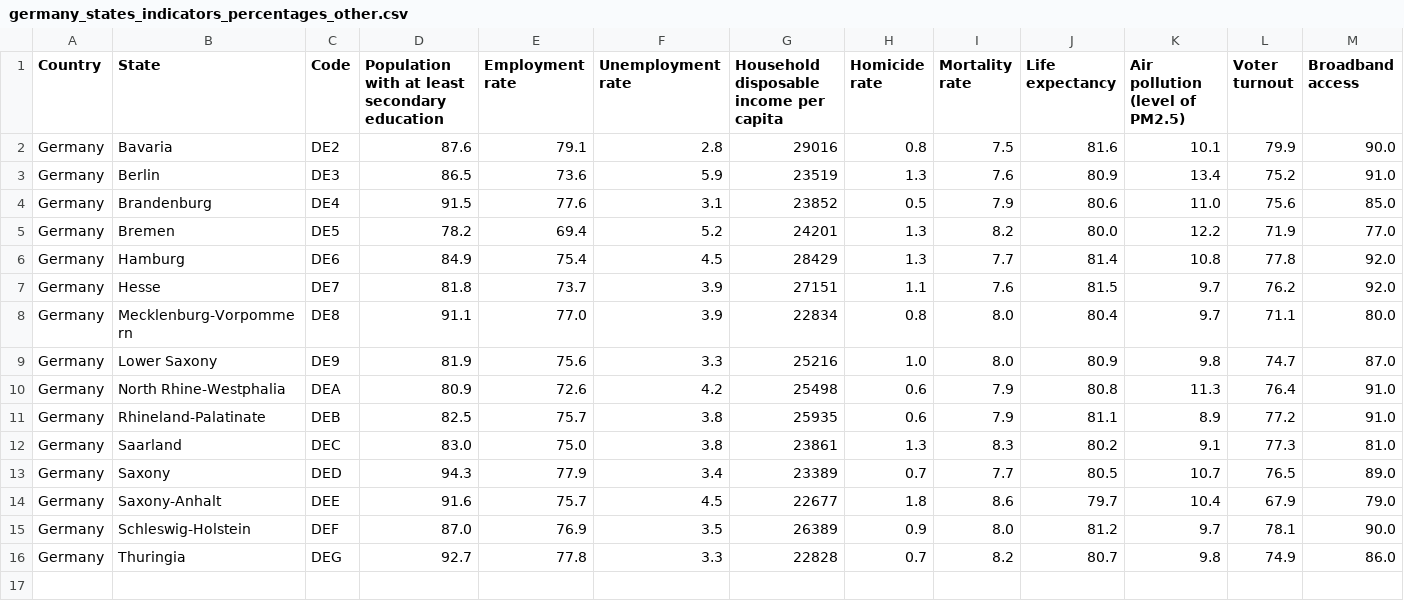
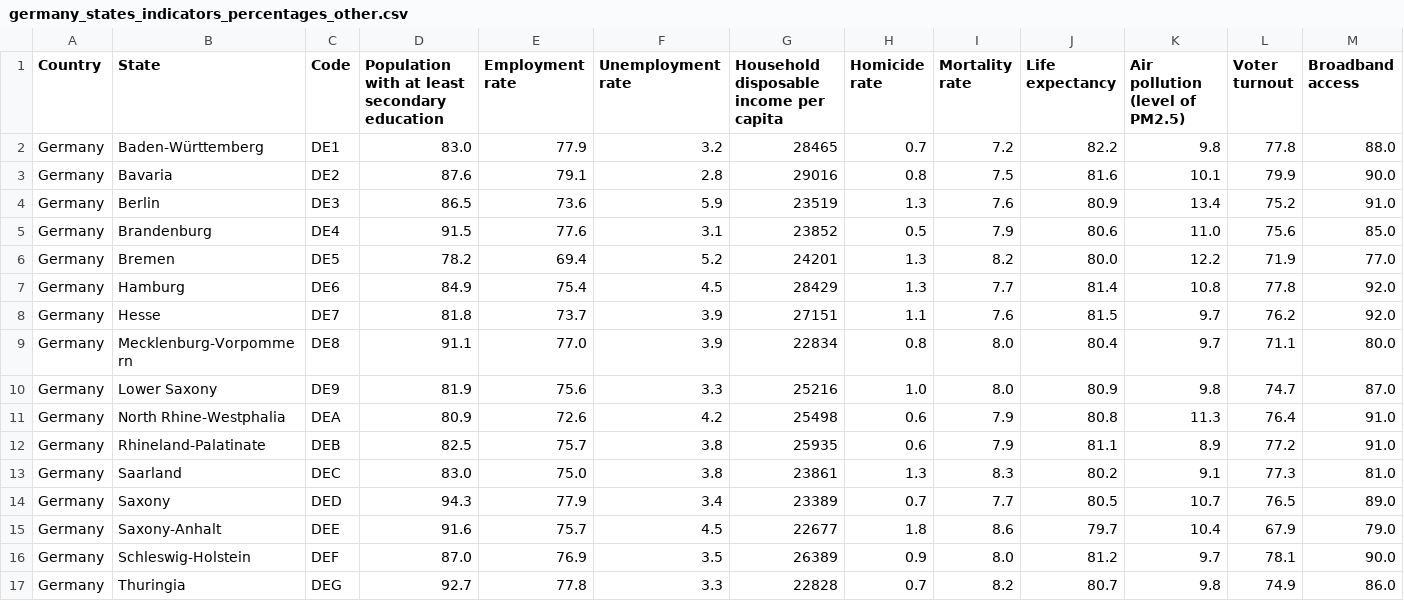
Before and after one commit to ANikfarjam/Germany-City-Plus-Kmean-Clustering-ML-Learing-and-Rulebase-AI, a CSV file: DATA/Sean data - help/Cultural/germany_states_indicators_percentages_other.csv, drawn as a sheet; only a part is shown; rows hold the shown columns only; the diff names each change by its address in the sheet, - before the commit and + after, or states it on an @@ line.

Commit message:
small data update

```diff
--- a/DATA/Sean data - help/Cultural/germany_states_indicators_percentages_other.csv
+++ b/DATA/Sean data - help/Cultural/germany_states_indicators_percentages_other.csv
+row 2: Germany | Baden-Württemberg | DE1 | 83.0 | 77.9 | 3.2 | 28465 | 0.7 | 7.2 | 82.2 | 9.8 | 77.8 | 88.0
```
Also changed, not shown: DATA/Sean data - help/Cultural/germany_state_ratings_1-10_various_categories.csv.
